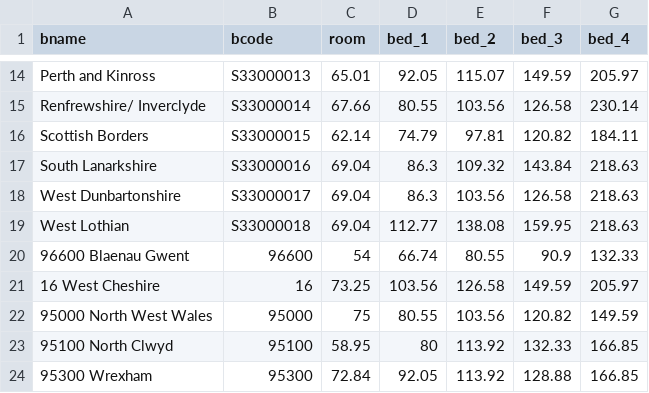
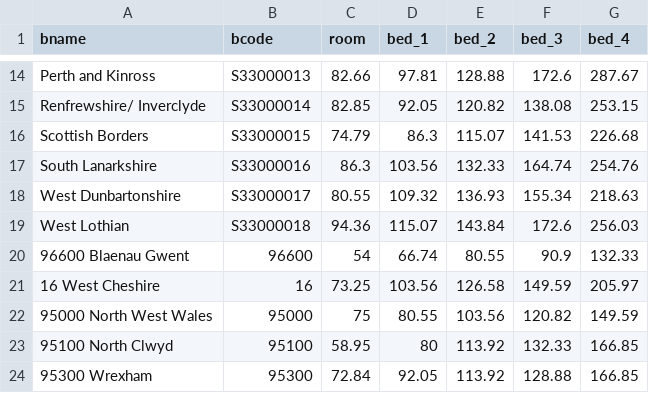
Before and after one commit to grahamstark/ScottishTaxBenefitModel.jl, a CSV file: data/local/lha_rates_scotland_2024_25.csv, drawn as a sheet; only a part is shown, gaps mark what is left out; the diff covers the shown part only; the diff names each change by its address in the sheet, - before the commit and + after, or states it on an @@ line.

```diff
--- a/data/local/lha_rates_scotland_2024_25.csv
+++ b/data/local/lha_rates_scotland_2024_25.csv
-C14 (room): 65.01
+C14 (room): 82.66
-D14 (bed_1): 92.05
+D14 (bed_1): 97.81
-E14 (bed_2): 115.07
+E14 (bed_2): 128.88
-F14 (bed_3): 149.59
+F14 (bed_3): 172.6
-G14 (bed_4): 205.97
+G14 (bed_4): 287.67
-C15 (room): 67.66
+C15 (room): 82.85
-D15 (bed_1): 80.55
+D15 (bed_1): 92.05
-E15 (bed_2): 103.56
+E15 (bed_2): 120.82
-F15 (bed_3): 126.58
+F15 (bed_3): 138.08
-G15 (bed_4): 230.14
+G15 (bed_4): 253.15
-C16 (room): 62.14
+C16 (room): 74.79
-D16 (bed_1): 74.79
+D16 (bed_1): 86.3
-E16 (bed_2): 97.81
+E16 (bed_2): 115.07
-F16 (bed_3): 120.82
+F16 (bed_3): 141.53
-G16 (bed_4): 184.11
+G16 (bed_4): 226.68
-C17 (room): 69.04
+C17 (room): 86.3
-D17 (bed_1): 86.3
+D17 (bed_1): 103.56
-E17 (bed_2): 109.32
+E17 (bed_2): 132.33
-F17 (bed_3): 143.84
+F17 (bed_3): 164.74
-G17 (bed_4): 218.63
+G17 (bed_4): 254.76
-C18 (room): 69.04
+C18 (room): 80.55
-D18 (bed_1): 86.3
+D18 (bed_1): 109.32
-E18 (bed_2): 103.56
+E18 (bed_2): 136.93
-F18 (bed_3): 126.58
+F18 (bed_3): 155.34
-C19 (room): 69.04
+C19 (room): 94.36
-D19 (bed_1): 112.77
+D19 (bed_1): 115.07
-E19 (bed_2): 138.08
+E19 (bed_2): 143.84
-F19 (bed_3): 159.95
+F19 (bed_3): 172.6
-G19 (bed_4): 218.63
+G19 (bed_4): 256.03
```
Also changed, not shown: 58 edited cells elsewhere in this file, 3 other files.
